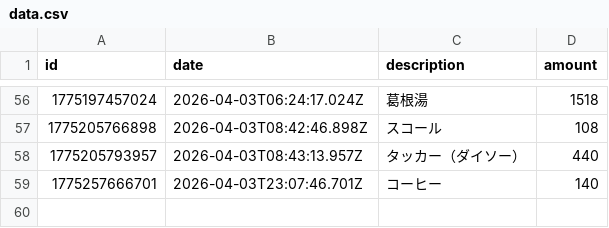
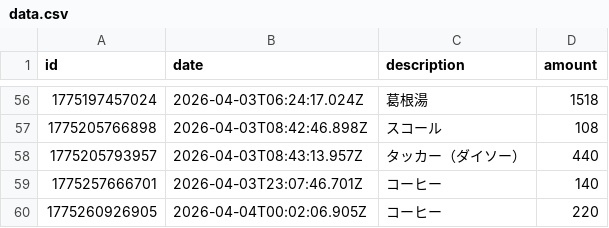
Before and after one commit to naoyamashita/expense-tracker, a CSV file: data.csv, drawn as a sheet; only a part is shown, gaps mark what is left out; the diff names each change by its address in the sheet, - before the commit and + after, or states it on an @@ line.

Commit message:
Update data.csv

```diff
--- a/data.csv
+++ b/data.csv
+row 60: 1775260926905 | 2026-04-04T00:02:06.905Z | コーヒー | 220
```
